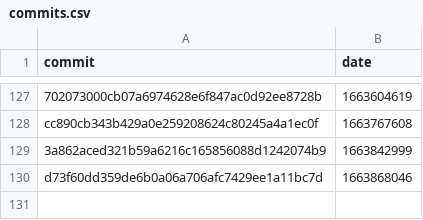
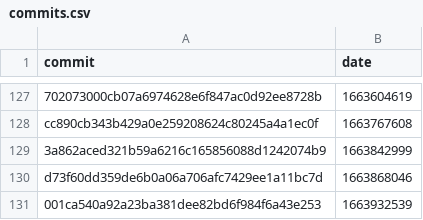
Before and after one commit to google-research/dex-lang, a CSV file: commits.csv, drawn as a sheet; only a part is shown, gaps mark what is left out.

```diff
--- a/commits.csv
+++ b/commits.csv
@@ -130 +130,2 @@ commit,date
 "d73f60dd359de6b0a06a706afc7429ee1a11bc7d","1663868046"
+"001ca540a92a23ba381dee82bd6f984f6a43e253","1663932539"
```
Also changed, not shown: 1 other file.
